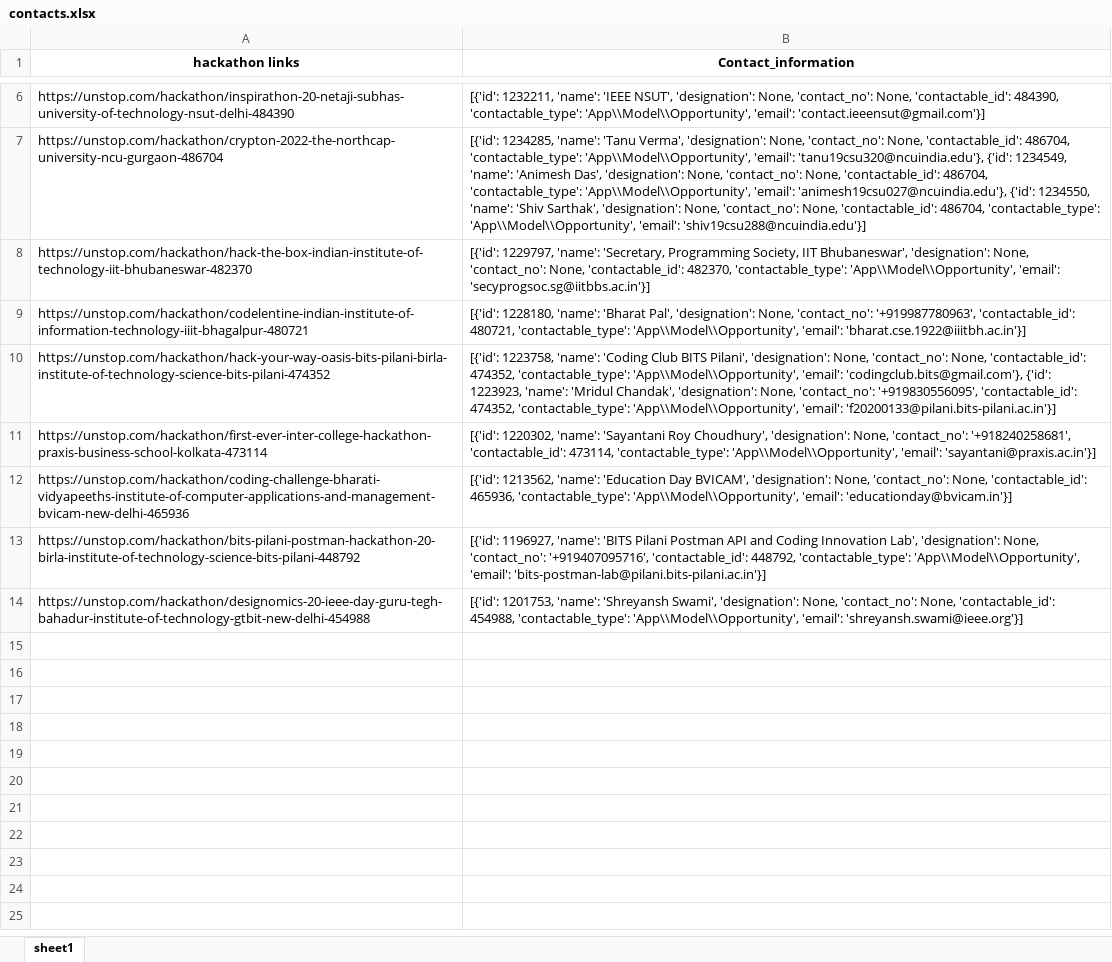
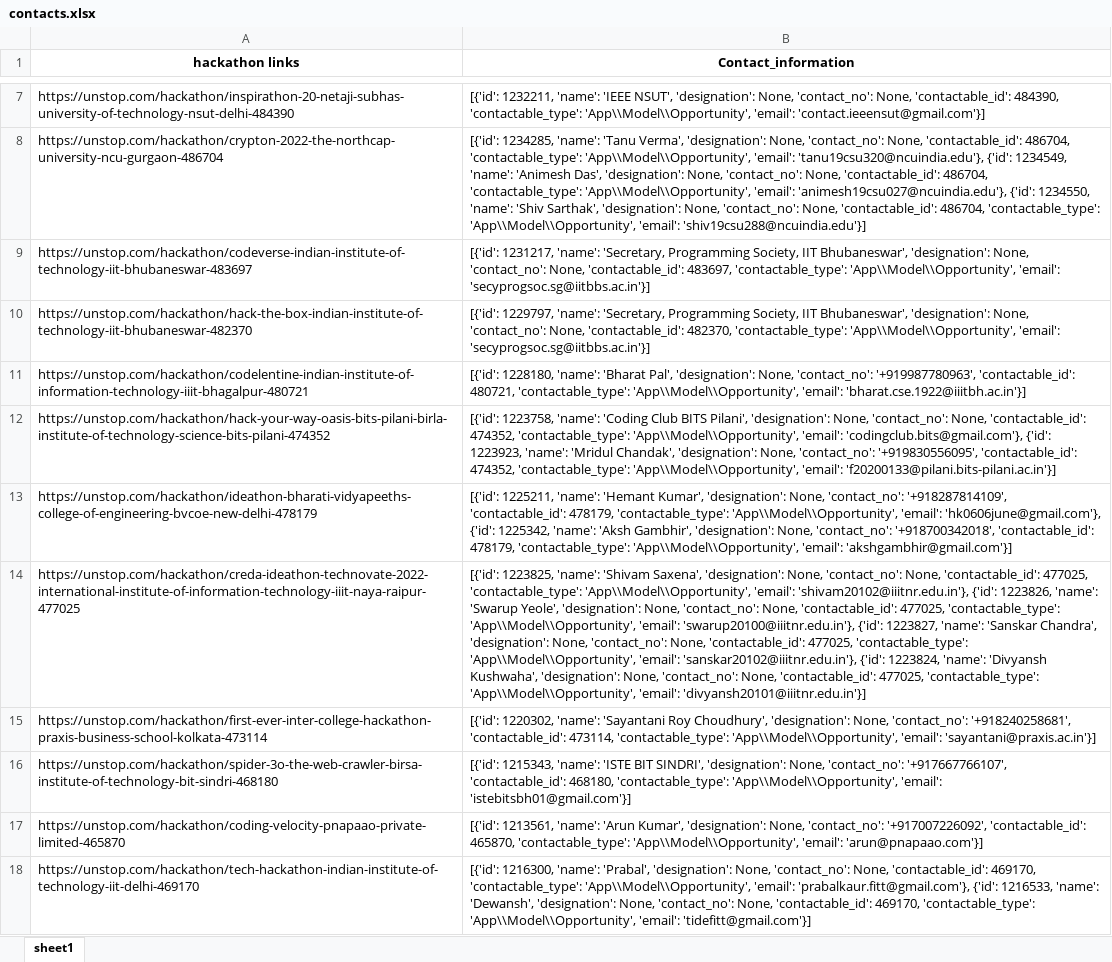
Before and after one commit to rohit18115/scrapping_project, an Excel workbook: contacts.xlsx, sheet sheet1, drawn as a sheet; only a part is shown, gaps mark what is left out; the shorter side is filled out with more unchanged rows; values as stored, in another font and other column widths than the file's, no borders; the diff covers the shown part only; the diff names each change by its address in the sheet, - before the commit and + after, or states it on an @@ line.

Commit message:
updated code with all hackathons

```diff
--- a/contacts.xlsx (sheet sheet1)
+++ b/contacts.xlsx (sheet sheet1)
+row 9: https://unstop.com/hackathon/codeverse-indian-institute-of-technology-iit-bhubaneswar-483697 | [{'id': 1231217, 'name': 'Secretary, Programming Society, IIT Bhubaneswar', 'designation': None, 'contact_no': None, 'contactable_id': 483697, 'contactable_type': 'App\\Model\\Opportunity', 'email': 'secyprogsoc.sg@iitbbs.ac.in'}]
+row 13: https://unstop.com/hackathon/ideathon-bharati-vidyapeeths-college-of-engineering-bvcoe-new-delhi-478179 | [{'id': 1225211, 'name': 'Hemant Kumar', 'designation': None, 'contact_no': '+918287814109', 'contactable_id': 478179, 'contactable_type': 'App\\Model\\Opportunity', 'email': 'hk0606june@gmail.com'}, {'id': 1225342, 'name': 'Aksh Gambhir', 'designation': None, 'contact_no': '+918700342018', 'contactable_id': 478179, 'contactable_type': 'App\\Model\\Opportunity', 'email': 'akshgambhir@gmail.com'}]
+row 14: https://unstop.com/hackathon/creda-ideathon-technovate-2022-international-institute-of-information-technology-iiit-naya-raipur-477025 | [{'id': 1223825, 'name': 'Shivam Saxena', 'designation': None, 'contact_no': None, 'contactable_id': 477025, 'contactable_type': 'App\\Model\\Opportunity', 'email': 'shivam20102@iiitnr.edu.in'}, {'id': 1223826, 'name': 'Swarup Yeole', 'designation': None, 'contact_no': None, 'contactable_id': 477025, 'contactable_type': 'App\\Model\\Opportunity', 'email': 'swarup20100@iiitnr.edu.in'}, {'id': 1223827, 'name': 'Sanskar Chandra', 'designation': None, 'contact_no': None, 'contactable_id': 477025, 'contactable_type': 'App\\Model\\Opportunity', 'email': 'sanskar20102@iiitnr.edu.in'}, {'id': 1223824, 'name': 'Divyansh Kushwaha', 'designation': None, 'contact_no': None, 'contactable_id': 477025, 'contactable_type': 'App\\Model\\Opportunity', 'email': 'divyansh20101@iiitnr.edu.in'}]
+row 16: https://unstop.com/hackathon/spider-3o-the-web-crawler-birsa-institute-of-technology-bit-sindri-468180 | [{'id': 1215343, 'name': 'ISTE BIT SINDRI', 'designation': None, 'contact_no': '+917667766107', 'contactable_id': 468180, 'contactable_type': 'App\\Model\\Opportunity', 'email': 'istebitsbh01@gmail.com'}]
+row 17: https://unstop.com/hackathon/coding-velocity-pnapaao-private-limited-465870 | [{'id': 1213561, 'name': 'Arun Kumar', 'designation': None, 'contact_no': '+917007226092', 'contactable_id': 465870, 'contactable_type': 'App\\Model\\Opportunity', 'email': 'arun@pnapaao.com'}]
+row 18: https://unstop.com/hackathon/tech-hackathon-indian-institute-of-technology-iit-delhi-469170 | [{'id': 1216300, 'name': 'Prabal', 'designation': None, 'contact_no': None, 'contactable_id': 469170, 'contactable_type': 'App\\Model\\Opportunity', 'email': 'prabalkaur.fitt@gmail.com'}, {'id': 1216533, 'name': 'Dewansh', 'designation': None, 'contact_no': None, 'contactable_id': 469170, 'contactable_type': 'App\\Model\\Opportunity', 'email': 'tidefitt@gmail.com'}]
```
Also changed, not shown: 526 added rows and 1 edited cell elsewhere in this sheet, non_contacts.xlsx, 2 other files.
